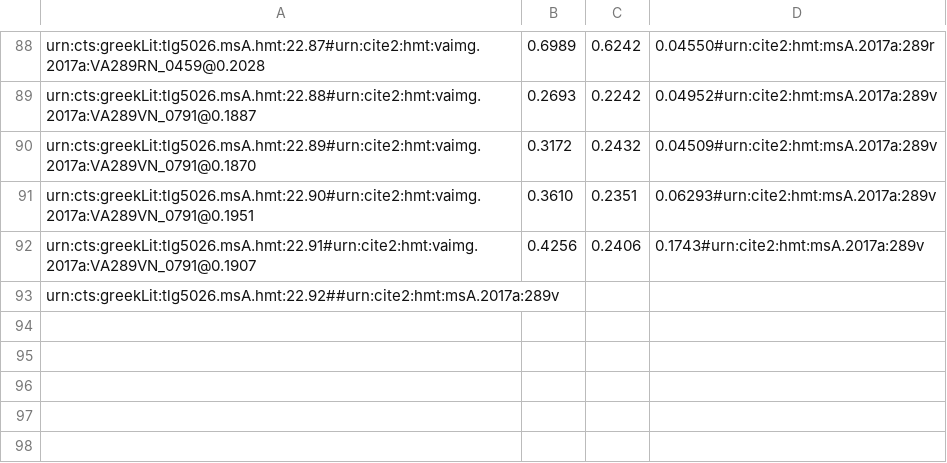
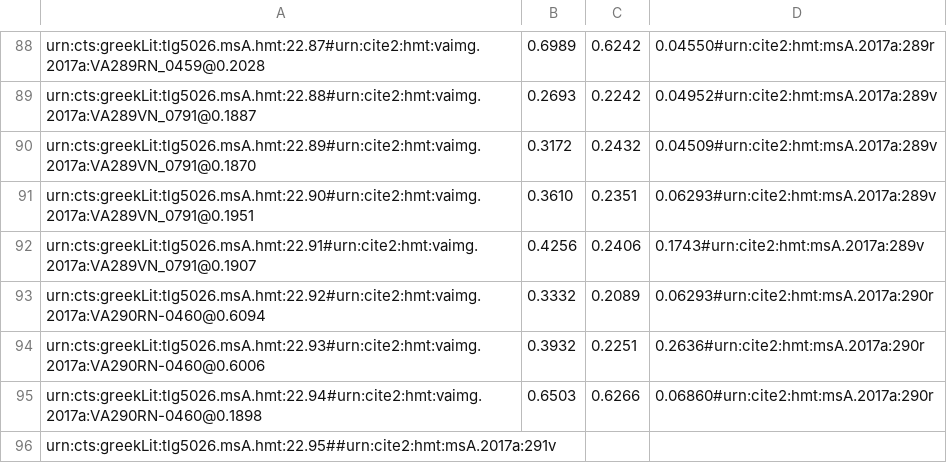
Before and after one commit to hmteditors/closed-hmt-22, a CSV file: dse-models/venA-mainScholia.csv, drawn as a sheet; only a part is shown, gaps mark what is left out.

Commit message:
Update venA-mainScholia.csv

```diff
--- a/dse-models/venA-mainScholia.csv
+++ b/dse-models/venA-mainScholia.csv
@@ -92,2 +92,5 @@ urn:cts:greekLit:tlg5026.msA.hmt:22.90#urn:cite2:hmt:vaimg.2017a:VA289VN_0791@0.
 urn:cts:greekLit:tlg5026.msA.hmt:22.91#urn:cite2:hmt:vaimg.2017a:VA289VN_0791@0.1907,0.4256,0.2406,0.1743#urn:cite2:hmt:msA.2017a:289v
-urn:cts:greekLit:tlg5026.msA.hmt:22.92##urn:cite2:hmt:msA.2017a:289v
+urn:cts:greekLit:tlg5026.msA.hmt:22.92#urn:cite2:hmt:vaimg.2017a:VA290RN-0460@0.6094,0.3332,0.2089,0.06293#urn:cite2:hmt:msA.2017a:290r
+urn:cts:greekLit:tlg5026.msA.hmt:22.93#urn:cite2:hmt:vaimg.2017a:VA290RN-0460@0.6006,0.3932,0.2251,0.2636#urn:cite2:hmt:msA.2017a:290r
+urn:cts:greekLit:tlg5026.msA.hmt:22.94#urn:cite2:hmt:vaimg.2017a:VA290RN-0460@0.1898,0.6503,0.6266,0.06860#urn:cite2:hmt:msA.2017a:290r
+urn:cts:greekLit:tlg5026.msA.hmt:22.95##urn:cite2:hmt:msA.2017a:291v
```
